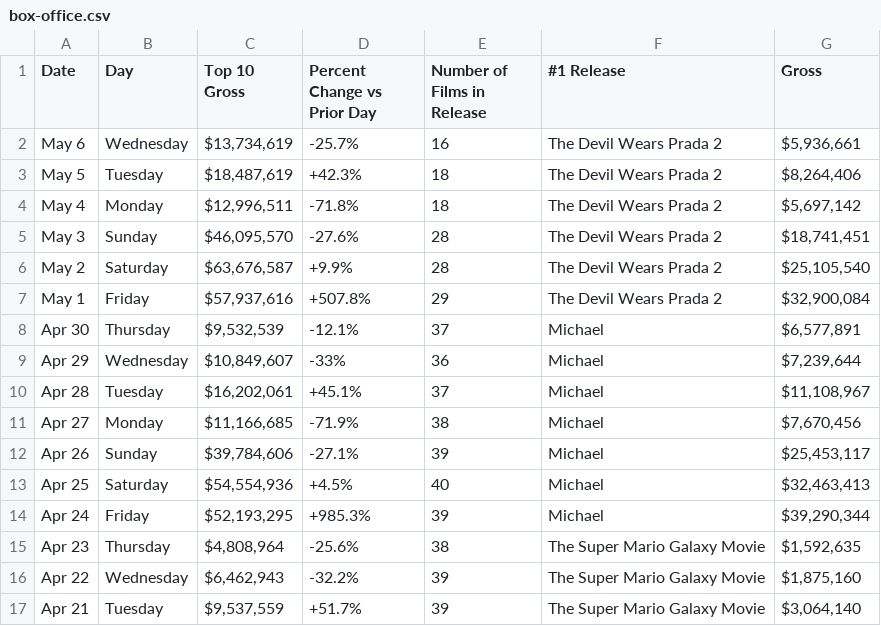
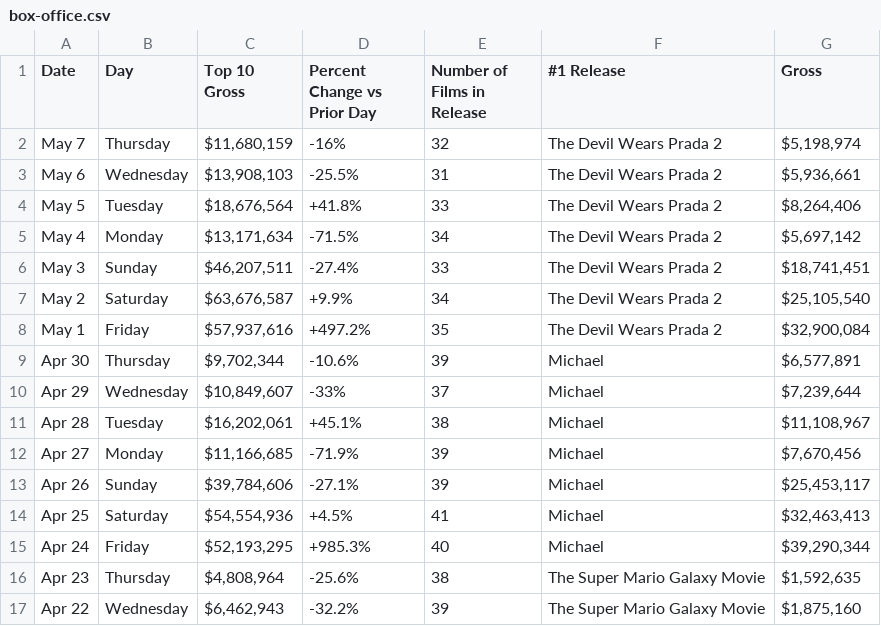
Before and after one commit to kylieklifton/Domestic-US-Box-Office, a CSV file: box-office.csv, drawn as a sheet; only a part is shown; the shorter side is filled out with more unchanged rows.

```diff
--- a/box-office.csv
+++ b/box-office.csv
@@ -1,15 +1,16 @@
 Date,Day,Top 10 Gross,Percent Change vs Prior Day,Number of Films in Release,#1 Release,Gross
-May 6,Wednesday,"$13,734,619",-25.7%,16,The Devil Wears Prada 2,"$5,936,661"
-May 5,Tuesday,"$18,487,619",+42.3%,18,The Devil Wears Prada 2,"$8,264,406"
-May 4,Monday,"$12,996,511",-71.8%,18,The Devil Wears Prada 2,"$5,697,142"
-May 3,Sunday,"$46,095,570",-27.6%,28,The Devil Wears Prada 2,"$18,741,451"
-May 2,Saturday,"$63,676,587",+9.9%,28,The Devil Wears Prada 2,"$25,105,540"
-May 1,Friday,"$57,937,616",+507.8%,29,The Devil Wears Prada 2,"$32,900,084"
-Apr 30,Thursday,"$9,532,539",-12.1%,37,Michael,"$6,577,891"
-Apr 29,Wednesday,"$10,849,607",-33%,36,Michael,"$7,239,644"
-Apr 28,Tuesday,"$16,202,061",+45.1%,37,Michael,"$11,108,967"
-Apr 27,Monday,"$11,166,685",-71.9%,38,Michael,"$7,670,456"
+May 7,Thursday,"$11,680,159",-16%,32,The Devil Wears Prada 2,"$5,198,974"
+May 6,Wednesday,"$13,908,103",-25.5%,31,The Devil Wears Prada 2,"$5,936,661"
+May 5,Tuesday,"$18,676,564",+41.8%,33,The Devil Wears Prada 2,"$8,264,406"
+May 4,Monday,"$13,171,634",-71.5%,34,The Devil Wears Prada 2,"$5,697,142"
+May 3,Sunday,"$46,207,511",-27.4%,33,The Devil Wears Prada 2,"$18,741,451"
+May 2,Saturday,"$63,676,587",+9.9%,34,The Devil Wears Prada 2,"$25,105,540"
+May 1,Friday,"$57,937,616",+497.2%,35,The Devil Wears Prada 2,"$32,900,084"
+Apr 30,Thursday,"$9,702,344",-10.6%,39,Michael,"$6,577,891"
+Apr 29,Wednesday,"$10,849,607",-33%,37,Michael,"$7,239,644"
+Apr 28,Tuesday,"$16,202,061",+45.1%,38,Michael,"$11,108,967"
+Apr 27,Monday,"$11,166,685",-71.9%,39,Michael,"$7,670,456"
 Apr 26,Sunday,"$39,784,606",-27.1%,39,Michael,"$25,453,117"
-Apr 25,Saturday,"$54,554,936",+4.5%,40,Michael,"$32,463,413"
-Apr 24,Friday,"$52,193,295",+985.3%,39,Michael,"$39,290,344"
+Apr 25,Saturday,"$54,554,936",+4.5%,41,Michael,"$32,463,413"
+Apr 24,Friday,"$52,193,295",+985.3%,40,Michael,"$39,290,344"
 Apr 23,Thursday,"$4,808,964",-25.6%,38,The Super Mario Galaxy Movie,"$1,592,635"
```
